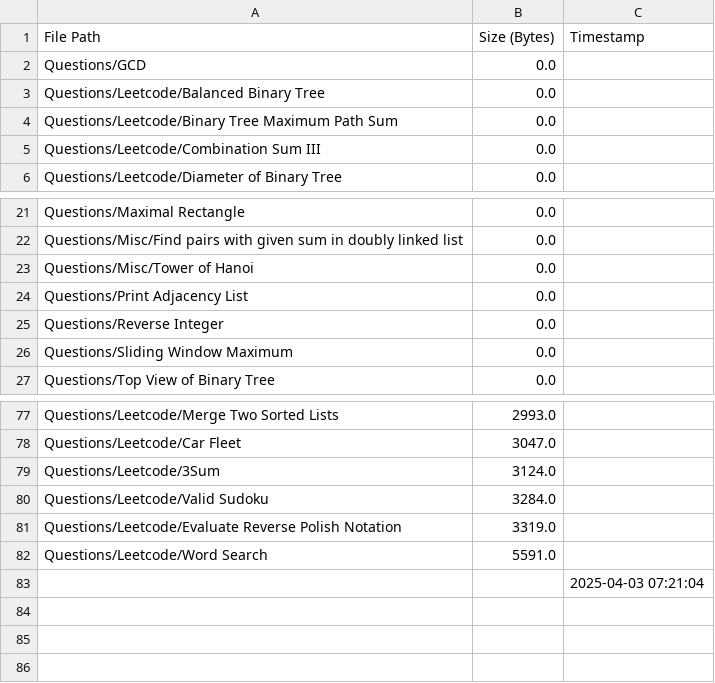
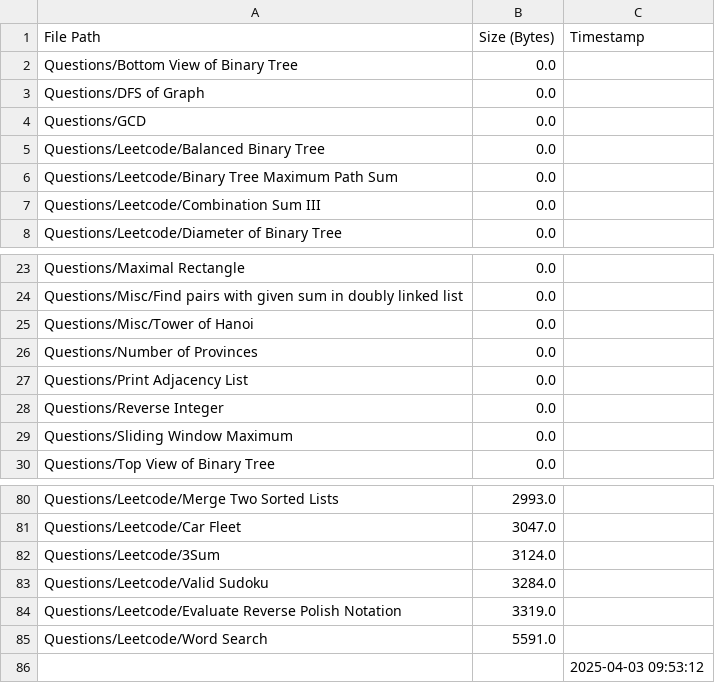
Before and after one commit to AyanRuzdan/cse-material, a CSV file: questions.csv, drawn as a sheet; only a part is shown, gaps mark what is left out.

```diff
--- a/questions.csv
+++ b/questions.csv
@@ -1,2 +1,4 @@
 File Path,Size (Bytes),Timestamp
+Questions/Bottom View of Binary Tree,0.0,
+Questions/DFS of Graph,0.0,
 Questions/GCD,0.0,
@@ -23,2 +25,3 @@ Questions/Misc/Find pairs with given sum in doubly linked list,0.0,
 Questions/Misc/Tower of Hanoi,0.0,
+Questions/Number of Provinces,0.0,
 Questions/Print Adjacency List,0.0,
@@ -82,2 +85,2 @@ Questions/Leetcode/Evaluate Reverse Polish Notation,3319.0,
 Questions/Leetcode/Word Search,5591.0,
-,,2025-04-03 07:21:04
+,,2025-04-03 09:53:12
```
Also changed, not shown: notes.csv.
